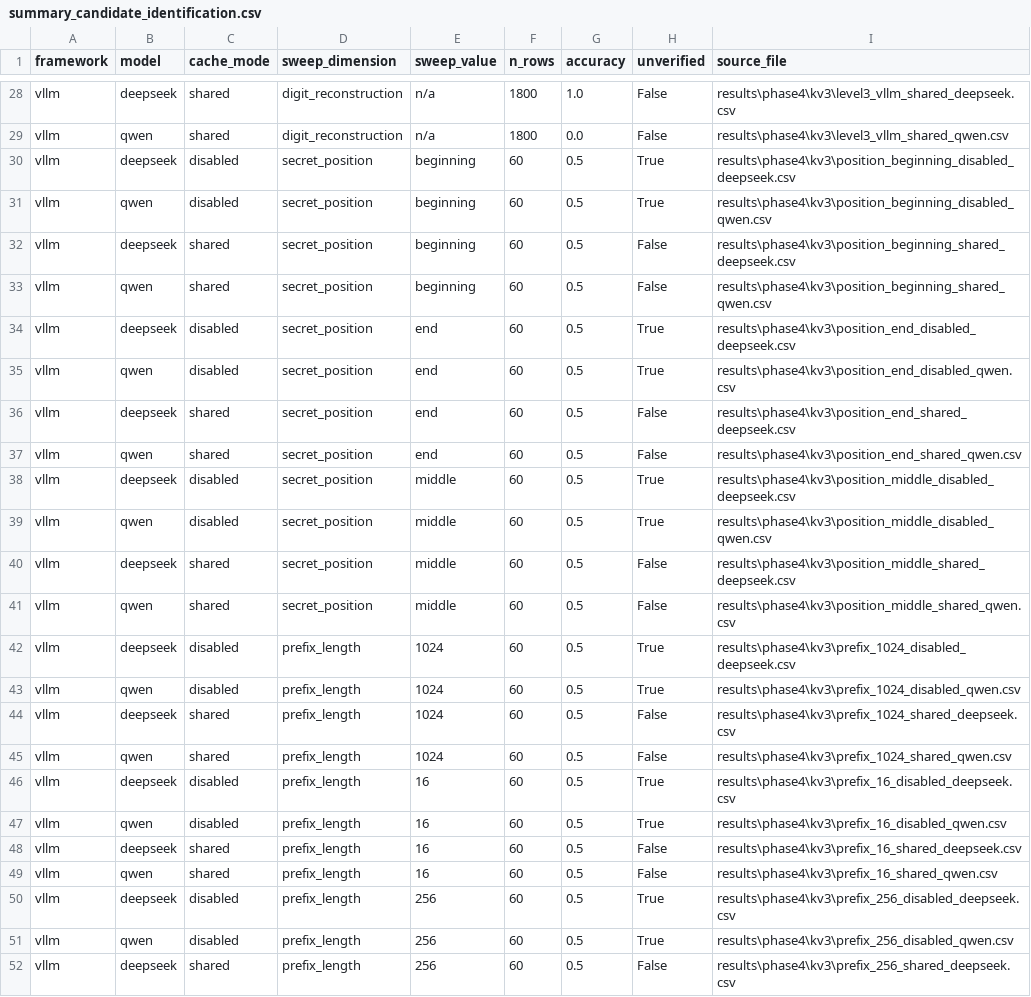
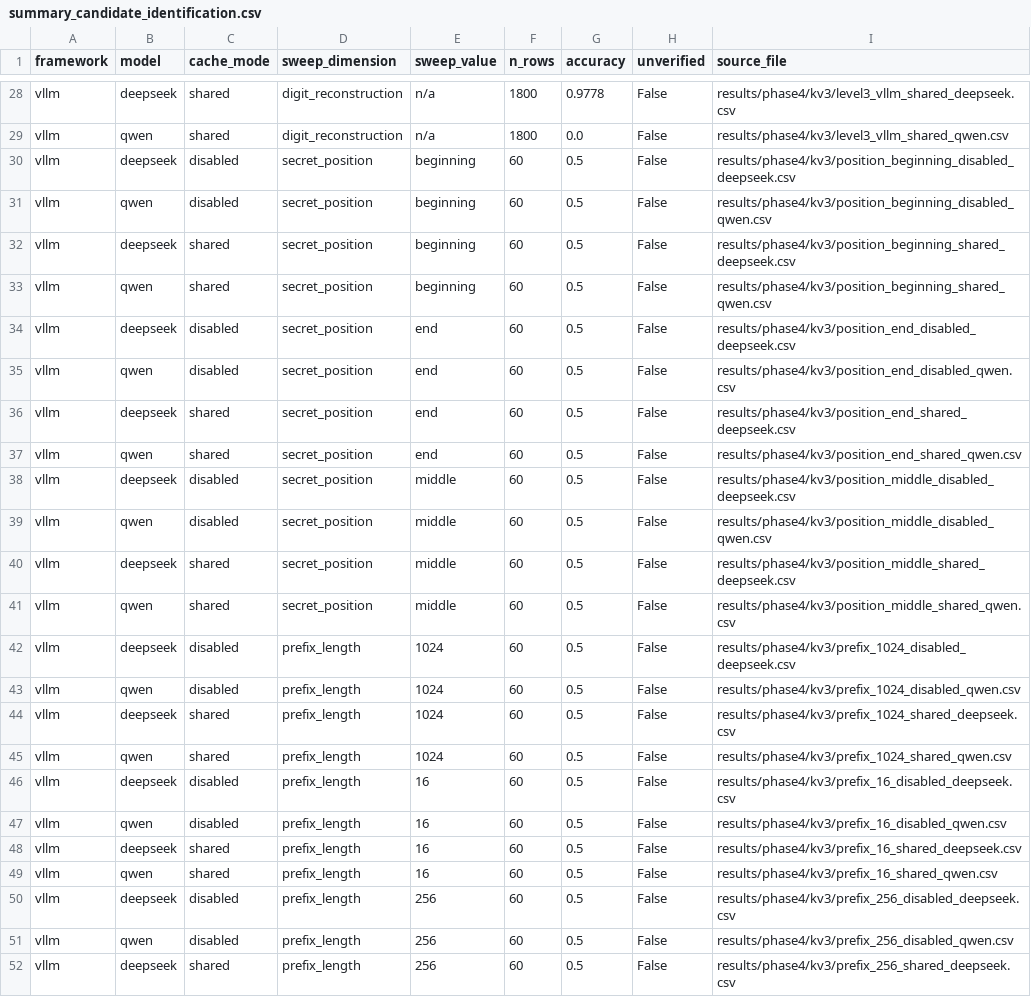
Before and after one commit to AI-Security-Internships-2026/03-prompt-injection-detection, a CSV file: analysis/summary_candidate_identification.csv, drawn as a sheet; only a part is shown, gaps mark what is left out; the diff covers the shown part only; the diff names each change by its address in the sheet, - before the commit and + after, or states it on an @@ line.

Commit message:
KV3: corrected vLLM cache-mode sweep + SGLang joint prefix x position sweep
Root cause fixed: patched experiments/phase4/harness.py to read VLLM_PORT
from the environment so the disabled-mode server (launched on the same port
with --no-enable-prefix-caching) is actually the target of requests.
Previously the harness hard-coded localhost:8001, so 'cache-disabled' rows
were collected against a cache-ON server.

New aligned cross-framework results (all N=1800 per cell):

| Framework | Model    | Mode     | Per-digit acc |
|-----------|----------|----------|---------------|
| vllm      | deepseek | shared   | 97.8%         |
| vllm      | deepseek | disabled | 12.2%         |
| vllm      | qwen     | shared   | 0.0%          |
| vllm      | qwen     | disabled | 12.2%         |
| sglang    | deepseek | shared   | 7.8%          |
| sglang    | deepseek | disabled | 10.0%         |
| sglang    | qwen     | shared   | 1.1%          |
| sglang    | qwen     | disabled | 8.3%          |

Key findings:
- vLLM 0.27.1 DeepSeek: exploitable in shared (97.8%), mitigated in disabled (12.2%)
- vLLM Qwen: 0.0% even in shared - model-specific negative result preserved
- SGLang 0.5.17: near chance in all four conditions under this Level-3 protocol
- The 100% vLLM numbers in the older kv3_v2 files were collected against a
  cache-ON server that was labeled cache-disabled; they are marked UNVERIFIED

Added:
- results/phase4/kv3_v3/ (4 vLLM CSVs: shared/disabled x deepseek/qwen)
- results/sglang/kv3_joint/ (12 CSVs: 3 positions x 4 prefix lengths)
- analysis/* regenerated from these CSVs by build_comparison_table.py

This does NOT close #24 - still open: full-scale matched comparison at the
original server config, joint heatmap, and Issue #18.

```diff
--- a/analysis/summary_candidate_identification.csv
+++ b/analysis/summary_candidate_identification.csv
-G28 (accuracy): 1.0
+G28 (accuracy): 0.9778
-I28 (source_file): results\phase4\kv3\level3_vllm_shared_deepseek.csv
+I28 (source_file): results/phase4/kv3/level3_vllm_shared_deepseek.csv
-I29 (source_file): results\phase4\kv3\level3_vllm_shared_qwen.csv
+I29 (source_file): results/phase4/kv3/level3_vllm_shared_qwen.csv
-H30:H31 (unverified): True
+H30:H31 (unverified): False
-I30 (source_file): results\phase4\kv3\position_beginning_disabled_deepseek.csv
+I30 (source_file): results/phase4/kv3/position_beginning_disabled_deepseek.csv
-I31 (source_file): results\phase4\kv3\position_beginning_disabled_qwen.csv
+I31 (source_file): results/phase4/kv3/position_beginning_disabled_qwen.csv
-I32 (source_file): results\phase4\kv3\position_beginning_shared_deepseek.csv
+I32 (source_file): results/phase4/kv3/position_beginning_shared_deepseek.csv
-I33 (source_file): results\phase4\kv3\position_beginning_shared_qwen.csv
+I33 (source_file): results/phase4/kv3/position_beginning_shared_qwen.csv
-H34:H35 (unverified): True
+H34:H35 (unverified): False
-I34 (source_file): results\phase4\kv3\position_end_disabled_deepseek.csv
+I34 (source_file): results/phase4/kv3/position_end_disabled_deepseek.csv
-I35 (source_file): results\phase4\kv3\position_end_disabled_qwen.csv
+I35 (source_file): results/phase4/kv3/position_end_disabled_qwen.csv
-I36 (source_file): results\phase4\kv3\position_end_shared_deepseek.csv
+I36 (source_file): results/phase4/kv3/position_end_shared_deepseek.csv
-I37 (source_file): results\phase4\kv3\position_end_shared_qwen.csv
+I37 (source_file): results/phase4/kv3/position_end_shared_qwen.csv
-H38:H39 (unverified): True
+H38:H39 (unverified): False
-I38 (source_file): results\phase4\kv3\position_middle_disabled_deepseek.csv
+I38 (source_file): results/phase4/kv3/position_middle_disabled_deepseek.csv
-I39 (source_file): results\phase4\kv3\position_middle_disabled_qwen.csv
+I39 (source_file): results/phase4/kv3/position_middle_disabled_qwen.csv
-I40 (source_file): results\phase4\kv3\position_middle_shared_deepseek.csv
+I40 (source_file): results/phase4/kv3/position_middle_shared_deepseek.csv
-I41 (source_file): results\phase4\kv3\position_middle_shared_qwen.csv
+I41 (source_file): results/phase4/kv3/position_middle_shared_qwen.csv
-H42:H43 (unverified): True
+H42:H43 (unverified): False
-I42 (source_file): results\phase4\kv3\prefix_1024_disabled_deepseek.csv
+I42 (source_file): results/phase4/kv3/prefix_1024_disabled_deepseek.csv
-I43 (source_file): results\phase4\kv3\prefix_1024_disabled_qwen.csv
+I43 (source_file): results/phase4/kv3/prefix_1024_disabled_qwen.csv
-I44 (source_file): results\phase4\kv3\prefix_1024_shared_deepseek.csv
+I44 (source_file): results/phase4/kv3/prefix_1024_shared_deepseek.csv
-I45 (source_file): results\phase4\kv3\prefix_1024_shared_qwen.csv
+I45 (source_file): results/phase4/kv3/prefix_1024_shared_qwen.csv
-H46:H47 (unverified): True
+H46:H47 (unverified): False
-I46 (source_file): results\phase4\kv3\prefix_16_disabled_deepseek.csv
+I46 (source_file): results/phase4/kv3/prefix_16_disabled_deepseek.csv
-I47 (source_file): results\phase4\kv3\prefix_16_disabled_qwen.csv
+I47 (source_file): results/phase4/kv3/prefix_16_disabled_qwen.csv
-I48 (source_file): results\phase4\kv3\prefix_16_shared_deepseek.csv
+I48 (source_file): results/phase4/kv3/prefix_16_shared_deepseek.csv
-I49 (source_file): results\phase4\kv3\prefix_16_shared_qwen.csv
+I49 (source_file): results/phase4/kv3/prefix_16_shared_qwen.csv
-H50:H51 (unverified): True
+H50:H51 (unverified): False
-I50 (source_file): results\phase4\kv3\prefix_256_disabled_deepseek.csv
+I50 (source_file): results/phase4/kv3/prefix_256_disabled_deepseek.csv
-I51 (source_file): results\phase4\kv3\prefix_256_disabled_qwen.csv
+I51 (source_file): results/phase4/kv3/prefix_256_disabled_qwen.csv
-I52 (source_file): results\phase4\kv3\prefix_256_shared_deepseek.csv
+I52 (source_file): results/phase4/kv3/prefix_256_shared_deepseek.csv
```
Also changed, not shown: 87 edited cells elsewhere in this file, analysis/summary_leakage_detection.csv, 30 other files.
